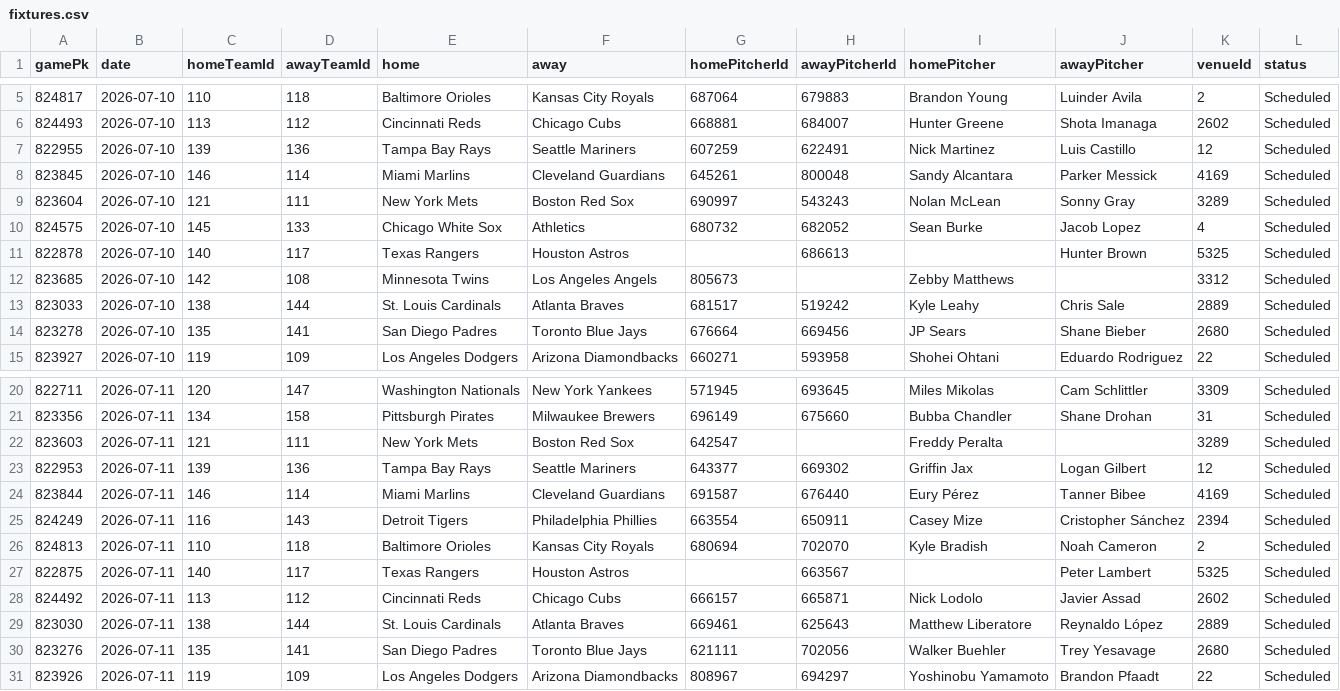
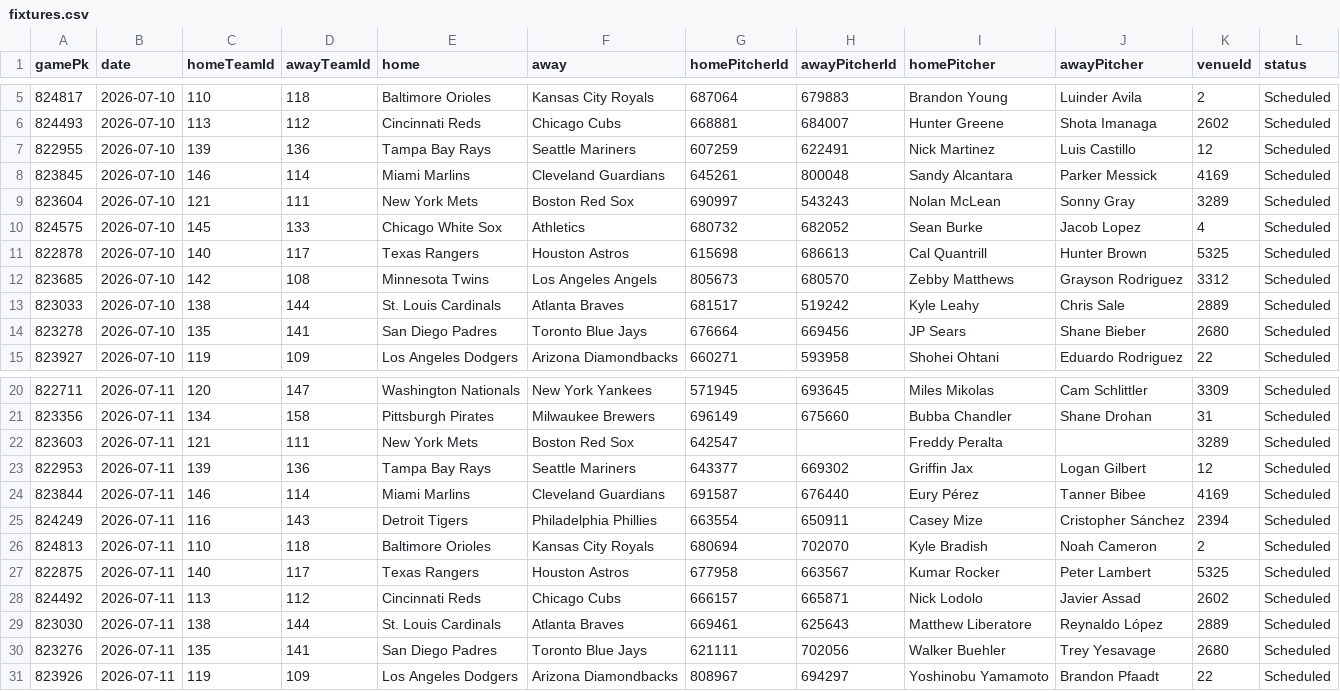
Before and after one commit to DanielTomaro13/MLB-Modelling, a CSV file: data/fixtures.csv, drawn as a sheet; only a part is shown, gaps mark what is left out.

```diff
--- a/data/fixtures.csv
+++ b/data/fixtures.csv
@@ -10,4 +10,4 @@ gamePk,date,homeTeamId,awayTeamId,home,away,homePitcherId,awayPitcherId,homePitc
 824575,2026-07-10,145,133,Chicago White Sox,Athletics,680732,682052,Sean Burke,Jacob Lopez,4,Scheduled
-822878,2026-07-10,140,117,Texas Rangers,Houston Astros,,686613,,Hunter Brown,5325,Scheduled
-823685,2026-07-10,142,108,Minnesota Twins,Los Angeles Angels,805673,,Zebby Matthews,,3312,Scheduled
+822878,2026-07-10,140,117,Texas Rangers,Houston Astros,615698,686613,Cal Quantrill,Hunter Brown,5325,Scheduled
+823685,2026-07-10,142,108,Minnesota Twins,Los Angeles Angels,805673,680570,Zebby Matthews,Grayson Rodriguez,3312,Scheduled
 823033,2026-07-10,138,144,St. Louis Cardinals,Atlanta Braves,681517,519242,Kyle Leahy,Chris Sale,2889,Scheduled
@@ -26,3 +26,3 @@ gamePk,date,homeTeamId,awayTeamId,home,away,homePitcherId,awayPitcherId,homePitc
 824813,2026-07-11,110,118,Baltimore Orioles,Kansas City Royals,680694,702070,Kyle Bradish,Noah Cameron,2,Scheduled
-822875,2026-07-11,140,117,Texas Rangers,Houston Astros,,663567,,Peter Lambert,5325,Scheduled
+822875,2026-07-11,140,117,Texas Rangers,Houston Astros,677958,663567,Kumar Rocker,Peter Lambert,5325,Scheduled
 824492,2026-07-11,113,112,Cincinnati Reds,Chicago Cubs,666157,665871,Nick Lodolo,Javier Assad,2602,Scheduled
```
Also changed, not shown: reports/predictions.csv, 6 other files.
